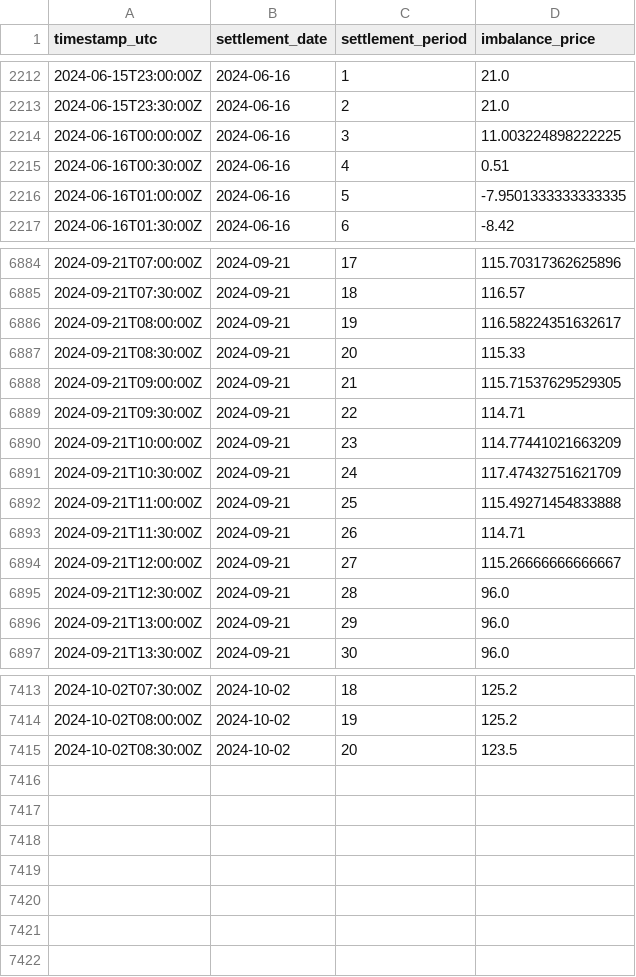
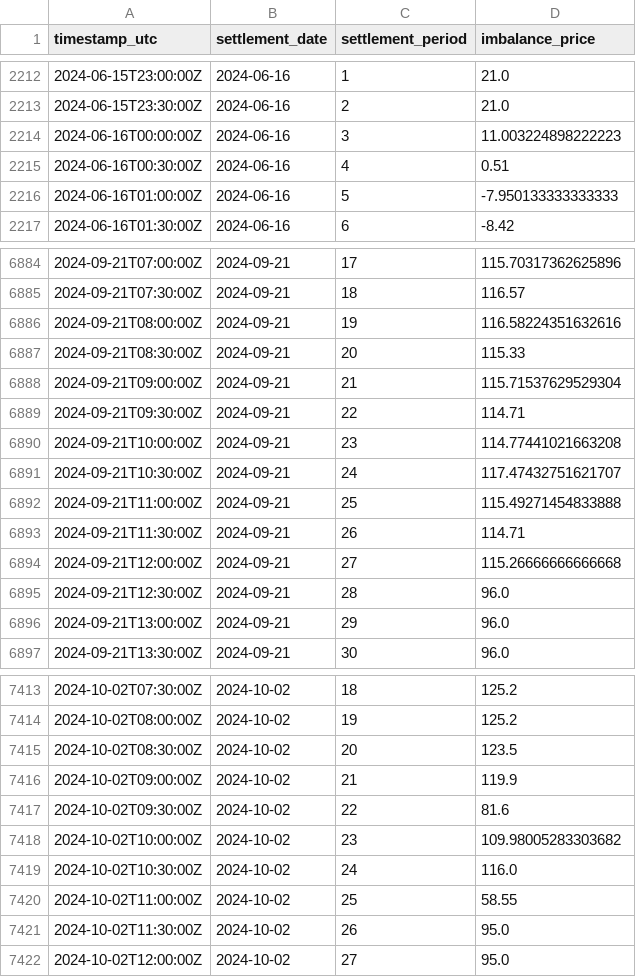
Before and after one commit to P-AEL/Energy_production_price_prediction, a CSV file: imbalance_price.csv, drawn as a sheet; only a part is shown, gaps mark what is left out; the diff covers the shown part only.

```diff
--- a/imbalance_price.csv
+++ b/imbalance_price.csv
@@ -2213,5 +2213,5 @@ timestamp_utc,settlement_date,settlement_period,imbalance_price
 2024-06-15T23:30:00Z,2024-06-16,2,21.0
-2024-06-16T00:00:00Z,2024-06-16,3,11.003224898222225
+2024-06-16T00:00:00Z,2024-06-16,3,11.003224898222223
 2024-06-16T00:30:00Z,2024-06-16,4,0.51
-2024-06-16T01:00:00Z,2024-06-16,5,-7.9501333333333335
+2024-06-16T01:00:00Z,2024-06-16,5,-7.950133333333333
 2024-06-16T01:30:00Z,2024-06-16,6,-8.42
@@ -6885,11 +6885,11 @@ timestamp_utc,settlement_date,settlement_period,imbalance_price
 2024-09-21T07:30:00Z,2024-09-21,18,116.57
-2024-09-21T08:00:00Z,2024-09-21,19,116.58224351632617
+2024-09-21T08:00:00Z,2024-09-21,19,116.58224351632616
 2024-09-21T08:30:00Z,2024-09-21,20,115.33
-2024-09-21T09:00:00Z,2024-09-21,21,115.71537629529305
+2024-09-21T09:00:00Z,2024-09-21,21,115.71537629529304
 2024-09-21T09:30:00Z,2024-09-21,22,114.71
-2024-09-21T10:00:00Z,2024-09-21,23,114.77441021663209
-2024-09-21T10:30:00Z,2024-09-21,24,117.47432751621709
+2024-09-21T10:00:00Z,2024-09-21,23,114.77441021663208
+2024-09-21T10:30:00Z,2024-09-21,24,117.47432751621707
 2024-09-21T11:00:00Z,2024-09-21,25,115.49271454833888
 2024-09-21T11:30:00Z,2024-09-21,26,114.71
-2024-09-21T12:00:00Z,2024-09-21,27,115.26666666666667
+2024-09-21T12:00:00Z,2024-09-21,27,115.26666666666668
 2024-09-21T12:30:00Z,2024-09-21,28,96.0
@@ -7415 +7415,8 @@ timestamp_utc,settlement_date,settlement_period,imbalance_price
 2024-10-02T08:30:00Z,2024-10-02,20,123.5
+2024-10-02T09:00:00Z,2024-10-02,21,119.9
+2024-10-02T09:30:00Z,2024-10-02,22,81.6
+2024-10-02T10:00:00Z,2024-10-02,23,109.98005283303682
+2024-10-02T10:30:00Z,2024-10-02,24,116.0
+2024-10-02T11:00:00Z,2024-10-02,25,58.55
+2024-10-02T11:30:00Z,2024-10-02,26,95.0
+2024-10-02T12:00:00Z,2024-10-02,27,95.0
```
Also changed, not shown: 108 edited cells elsewhere in this file, day_ahead_price.csv, market_index.csv, 7 other files.
